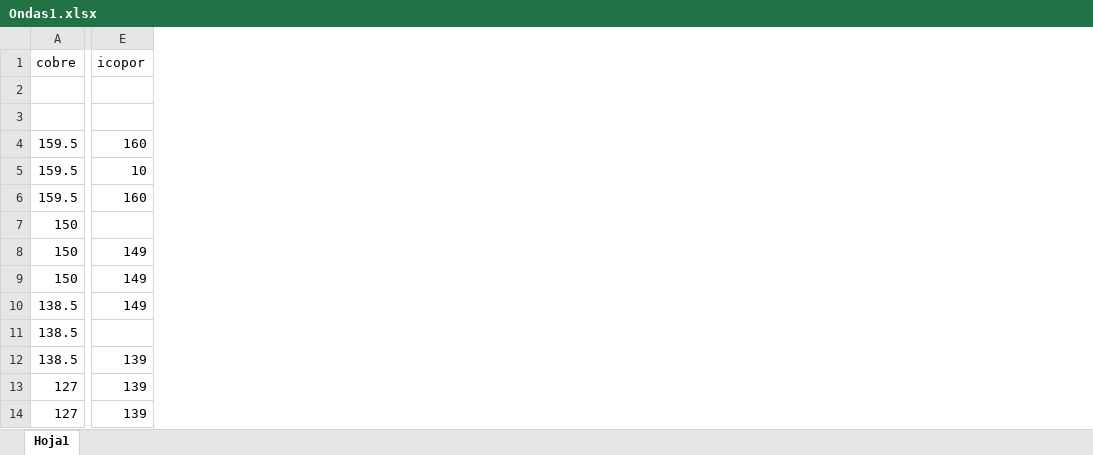
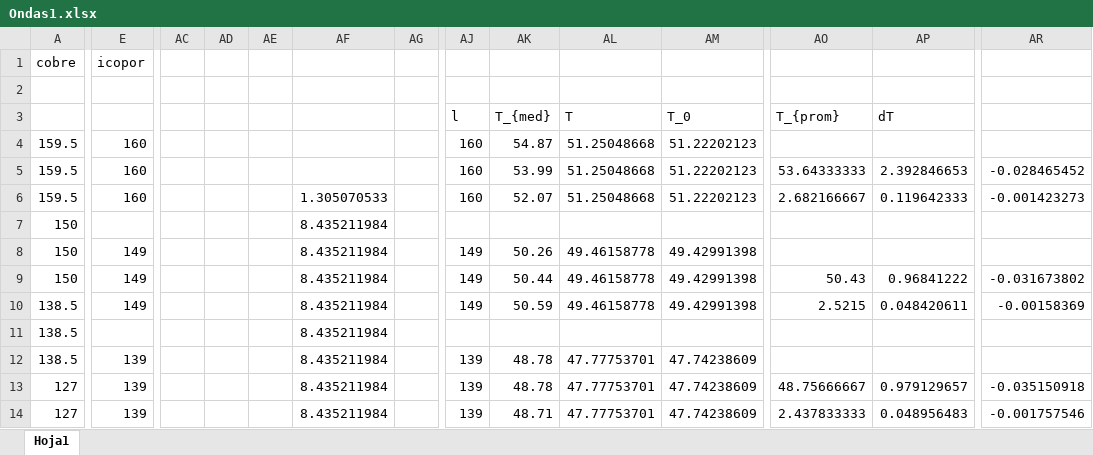
Before and after one commit to ClarkGuilty/2017, an Excel workbook: Ondas1.xlsx, sheet Hoja1, drawn as a sheet; only a part is shown, gaps mark what is left out; values as stored, in another font and other column widths than the file's, no borders; the diff covers the shown part only; the diff names each change by its address in the sheet, - before the commit and + after, or states it on an @@ line.

Commit message:
ondas kawai 1

```diff
--- a/Ondas1.xlsx (sheet Hoja1)
+++ b/Ondas1.xlsx (sheet Hoja1)
+column AC, empty
+column AD, empty
+column AE, empty
+column AF, rows 6-14: 1.305070533 | 8.435211984 | 8.435211984 | 8.435211984 | 8.435211984 | 8.435211984 | 8.435211984 | 8.435211984 | 8.435211984
+column AG, empty
+column AJ, rows 3-14: l | 160 | 160 | 160 |  | 149 | 149 | 149 |  | 139 | 139 | 139
+column AK, rows 3-14: T_{med} | 54.87 | 53.99 | 52.07 |  | 50.26 | 50.44 | 50.59 |  | 48.78 | 48.78 | 48.71
+column AL, rows 3-14: T | 51.25048668 | 51.25048668 | 51.25048668 |  | 49.46158778 | 49.46158778 | 49.46158778 |  | 47.77753701 | 47.77753701 | 47.77753701
+column AM, rows 3-14: T_0 | 51.22202123 | 51.22202123 | 51.22202123 |  | 49.42991398 | 49.42991398 | 49.42991398 |  | 47.74238609 | 47.74238609 | 47.74238609
+column AO, rows 3-14: T_{prom} |  | 53.64333333 | 2.682166667 |  |  | 50.43 | 2.5215 |  |  | 48.75666667 | 2.437833333
+column AP, rows 3-14: dT |  | 2.392846653 | 0.119642333 |  |  | 0.96841222 | 0.048420611 |  |  | 0.979129657 | 0.048956483
+column AR, rows 5-14: -0.028465452 | -0.001423273 |  |  | -0.031673802 | -0.00158369 |  |  | -0.035150918 | -0.001757546
-E5: 10
+E5: 160
```
Also changed, not shown: 4 added columns elsewhere in this sheet, 10 other files.
